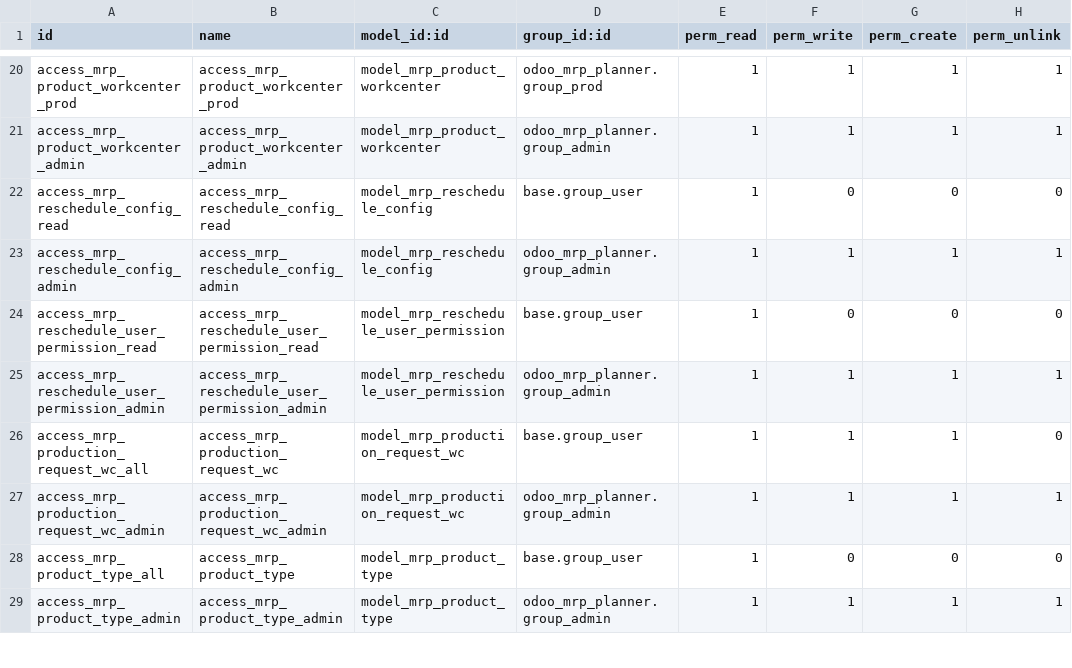
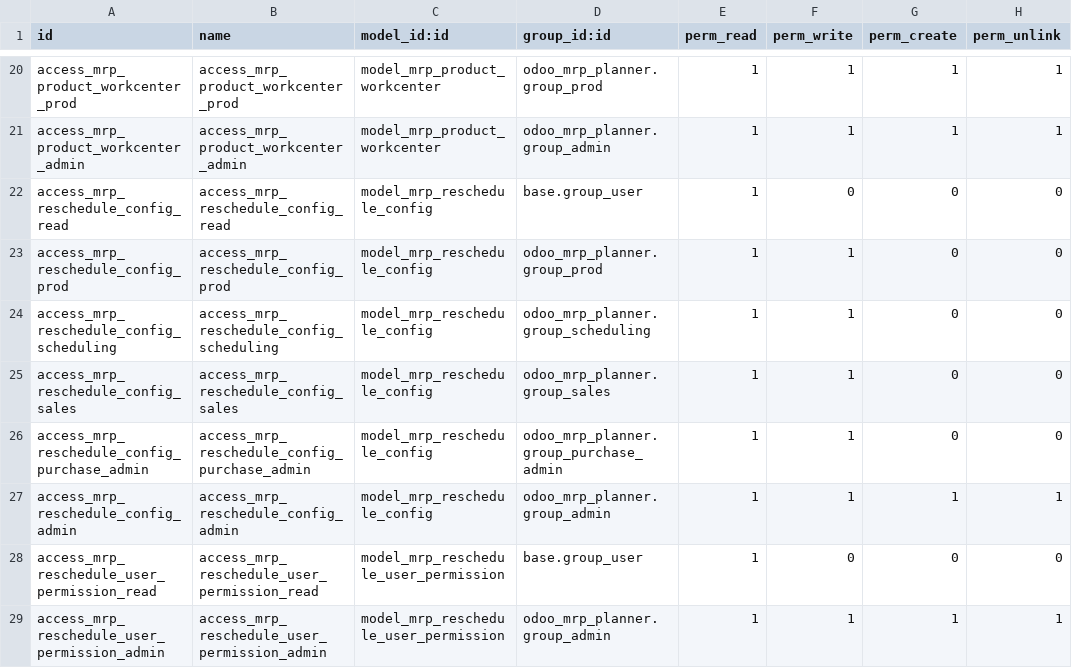
Before and after one commit to DegliaArg/odoo_mrp_planner, a CSV file: security/ir.model.access.csv, drawn as a sheet; only a part is shown, gaps mark what is left out; the shorter side is filled out with more unchanged rows; the diff names each change by its address in the sheet, - before the commit and + after, or states it on an @@ line.

```diff
--- a/security/ir.model.access.csv
+++ b/security/ir.model.access.csv
+row 23: access_mrp_reschedule_config_prod | access_mrp_reschedule_config_prod | model_mrp_reschedule_config | odoo_mrp_planner.group_prod | 1 | 1 | 0 | 0
+row 24: access_mrp_reschedule_config_scheduling | access_mrp_reschedule_config_scheduling | model_mrp_reschedule_config | odoo_mrp_planner.group_scheduling | 1 | 1 | 0 | 0
+row 25: access_mrp_reschedule_config_sales | access_mrp_reschedule_config_sales | model_mrp_reschedule_config | odoo_mrp_planner.group_sales | 1 | 1 | 0 | 0
+row 26: access_mrp_reschedule_config_purchase_admin | access_mrp_reschedule_config_purchase_admin | model_mrp_reschedule_config | odoo_mrp_planner.group_purchase_admin | 1 | 1 | 0 | 0
```
Also changed, not shown: 9 other files.
